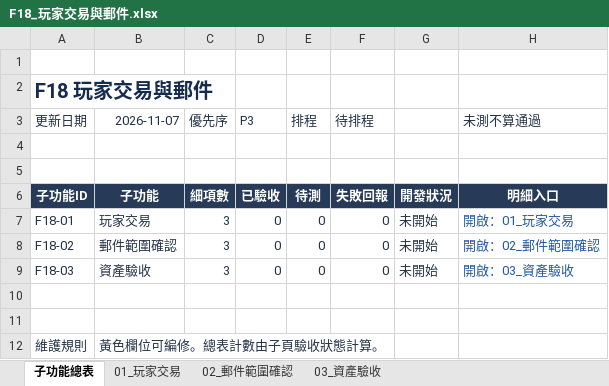
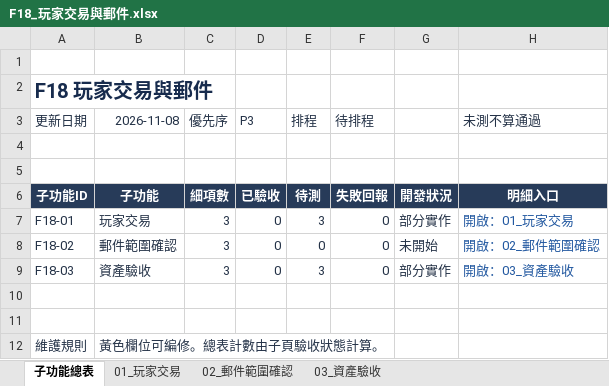
Before and after one commit to we88ec3-prog/as_server_spec, an Excel workbook: 06-development-tracking/details/F18_玩家交易與郵件.xlsx, sheet 子功能總表, drawn as a sheet; values as stored, in another font and other column widths than the file's, no borders; table styles not drawn; the diff names each change by its address in the sheet, - before the commit and + after, or states it on an @@ line.

```diff
--- a/06-development-tracking/details/F18_玩家交易與郵件.xlsx (sheet 子功能總表)
+++ b/06-development-tracking/details/F18_玩家交易與郵件.xlsx (sheet 子功能總表)
-B3: 2026-11-07
+B3: 2026-11-08
-E7 (排程): 0
+E7 (排程): 3
-G7: 未開始
+G7: 部分實作
-E9 (排程): 0
+E9 (排程): 3
-G9: 未開始
+G9: 部分實作
```
Also changed, not shown: sheet 03_資產驗收, sheet 01_玩家交易, 06-development-tracking/00_Server開發總表.xlsx, 12 other files.
